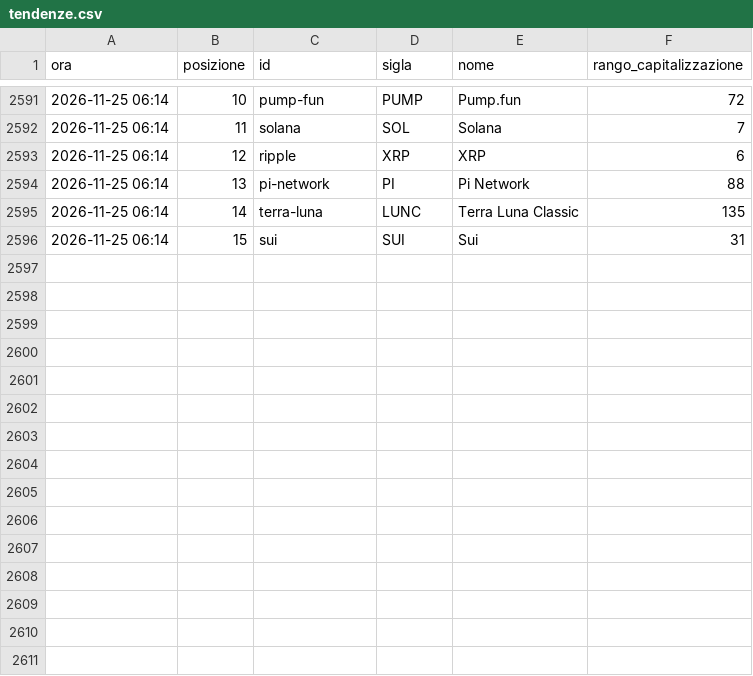
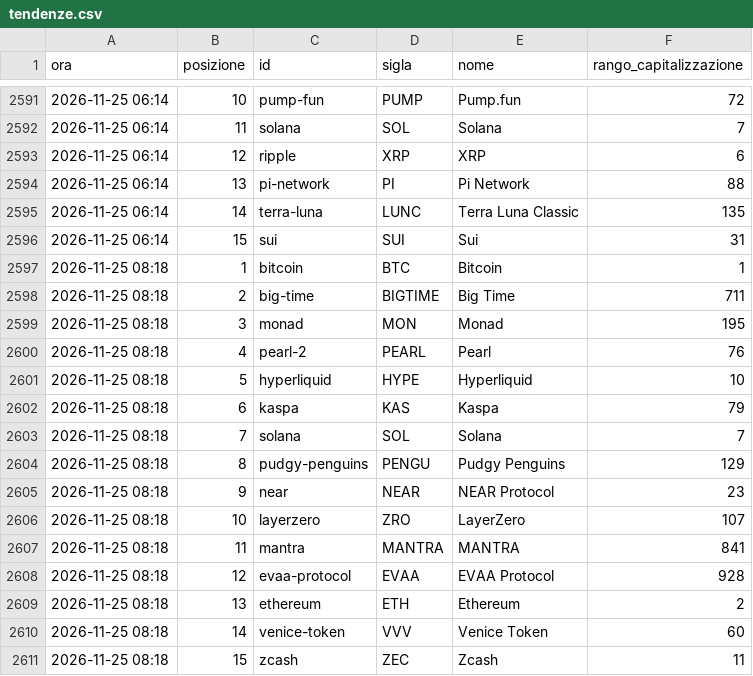
Before and after one commit to alessiobaljak/agentic_trading_system, a CSV file: research/notizie/archivio/tendenze.csv, drawn as a sheet; only a part is shown, gaps mark what is left out; the diff names each change by its address in the sheet, - before the commit and + after, or states it on an @@ line.

```diff
--- a/research/notizie/archivio/tendenze.csv
+++ b/research/notizie/archivio/tendenze.csv
+row 2597: 2026-11-25 08:18 | 1 | bitcoin | BTC | Bitcoin | 1
+row 2598: 2026-11-25 08:18 | 2 | big-time | BIGTIME | Big Time | 711
+row 2599: 2026-11-25 08:18 | 3 | monad | MON | Monad | 195
+row 2600: 2026-11-25 08:18 | 4 | pearl-2 | PEARL | Pearl | 76
+row 2601: 2026-11-25 08:18 | 5 | hyperliquid | HYPE | Hyperliquid | 10
+row 2602: 2026-11-25 08:18 | 6 | kaspa | KAS | Kaspa | 79
+row 2603: 2026-11-25 08:18 | 7 | solana | SOL | Solana | 7
+row 2604: 2026-11-25 08:18 | 8 | pudgy-penguins | PENGU | Pudgy Penguins | 129
+row 2605: 2026-11-25 08:18 | 9 | near | NEAR | NEAR Protocol | 23
+row 2606: 2026-11-25 08:18 | 10 | layerzero | ZRO | LayerZero | 107
+row 2607: 2026-11-25 08:18 | 11 | mantra | MANTRA | MANTRA | 841
+row 2608: 2026-11-25 08:18 | 12 | evaa-protocol | EVAA | EVAA Protocol | 928
+row 2609: 2026-11-25 08:18 | 13 | ethereum | ETH | Ethereum | 2
+row 2610: 2026-11-25 08:18 | 14 | venice-token | VVV | Venice Token | 60
+row 2611: 2026-11-25 08:18 | 15 | zcash | ZEC | Zcash | 11
```
Also changed, not shown: research/notizie/archivio/giri.csv, 5 other files.
